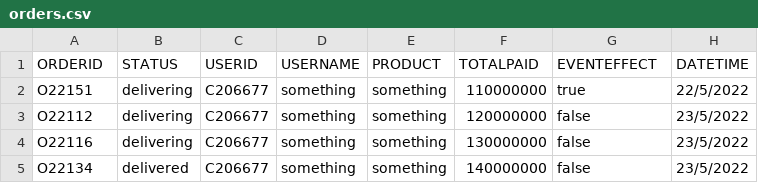
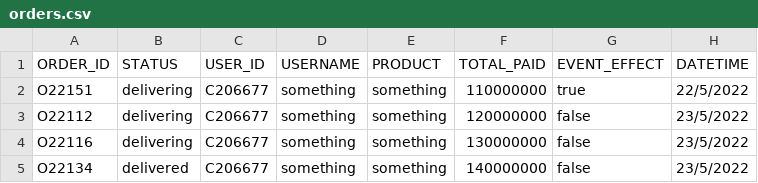
Before and after one commit to Ngoc-s3924496/COSC2081-Assignment-1, a CSV file: Data/orders.csv, drawn as a sheet.

```diff
--- a/Data/orders.csv
+++ b/Data/orders.csv
@@ -1,2 +1,2 @@
-ORDERID,STATUS,USERID,USERNAME,PRODUCT,TOTALPAID,EVENTEFFECT,DATETIME
+ORDER_ID,STATUS,USER_ID,USERNAME,PRODUCT,TOTAL_PAID,EVENT_EFFECT,DATETIME
 O22151,delivering,C206677,something,something,110000000,true,22/5/2022
```
Also changed, not shown: Data/events.csv, Data/members.csv, 11 other files.
